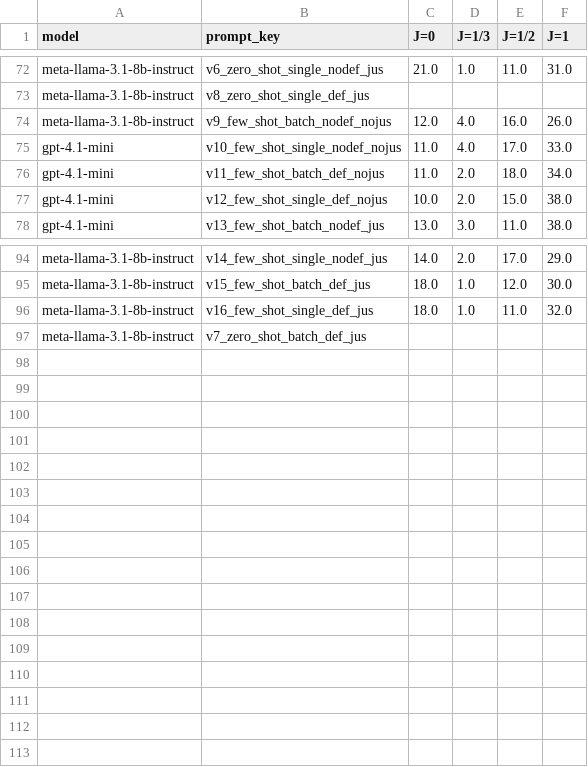
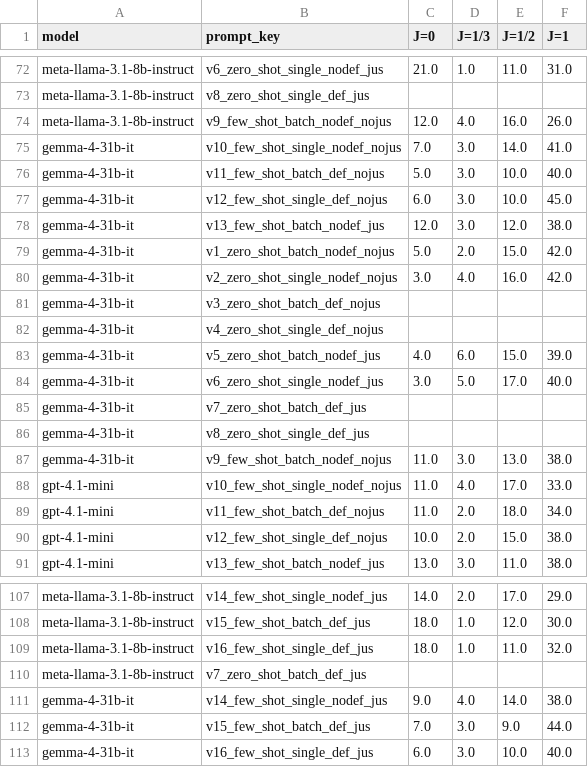
Before and after one commit to StephiBuchholz/crises_and_welfare_states, a CSV file: policy-tracker/data/analysis_results/spf_jaccard_buckets.csv (was policy-tracker/4_analysis/results/spf_jaccard_buckets.csv), drawn as a sheet; only a part is shown, gaps mark what is left out; the diff names each change by its address in the sheet, - before the commit and + after, or states it on an @@ line.

```diff
--- a/policy-tracker/4_analysis/results/spf_jaccard_buckets.csv
+++ b/policy-tracker/data/analysis_results/spf_jaccard_buckets.csv
+row 75: gemma-4-31b-it | v10_few_shot_single_nodef_nojus | 7.0 | 3.0 | 14.0 | 41.0
+row 76: gemma-4-31b-it | v11_few_shot_batch_def_nojus | 5.0 | 3.0 | 10.0 | 40.0
+row 77: gemma-4-31b-it | v12_few_shot_single_def_nojus | 6.0 | 3.0 | 10.0 | 45.0
+row 78: gemma-4-31b-it | v13_few_shot_batch_nodef_jus | 12.0 | 3.0 | 12.0 | 38.0
+row 79: gemma-4-31b-it | v1_zero_shot_batch_nodef_nojus | 5.0 | 2.0 | 15.0 | 42.0
+row 80: gemma-4-31b-it | v2_zero_shot_single_nodef_nojus | 3.0 | 4.0 | 16.0 | 42.0
+row 81: gemma-4-31b-it | v3_zero_shot_batch_def_nojus
+row 82: gemma-4-31b-it | v4_zero_shot_single_def_nojus
+row 83: gemma-4-31b-it | v5_zero_shot_batch_nodef_jus | 4.0 | 6.0 | 15.0 | 39.0
+row 84: gemma-4-31b-it | v6_zero_shot_single_nodef_jus | 3.0 | 5.0 | 17.0 | 40.0
+row 85: gemma-4-31b-it | v7_zero_shot_batch_def_jus
+row 86: gemma-4-31b-it | v8_zero_shot_single_def_jus
+row 87: gemma-4-31b-it | v9_few_shot_batch_nodef_nojus | 11.0 | 3.0 | 13.0 | 38.0
+row 111: gemma-4-31b-it | v14_few_shot_single_nodef_jus | 9.0 | 4.0 | 14.0 | 38.0
+row 112: gemma-4-31b-it | v15_few_shot_batch_def_jus | 7.0 | 3.0 | 9.0 | 44.0
+row 113: gemma-4-31b-it | v16_few_shot_single_def_jus | 6.0 | 3.0 | 10.0 | 40.0
```
Also changed, not shown: policy-tracker/data/analysis_results/compliance_heatmap.csv, policy-tracker/data/analysis_results/crisis_ref_f1.csv, 48 other files.
